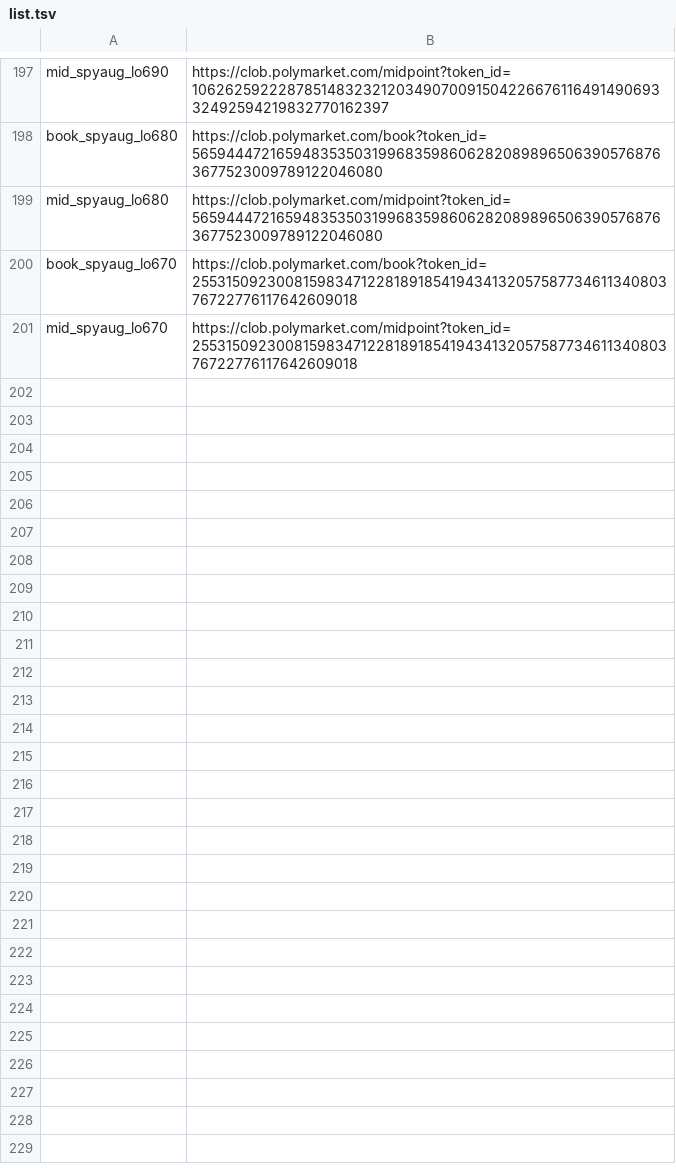
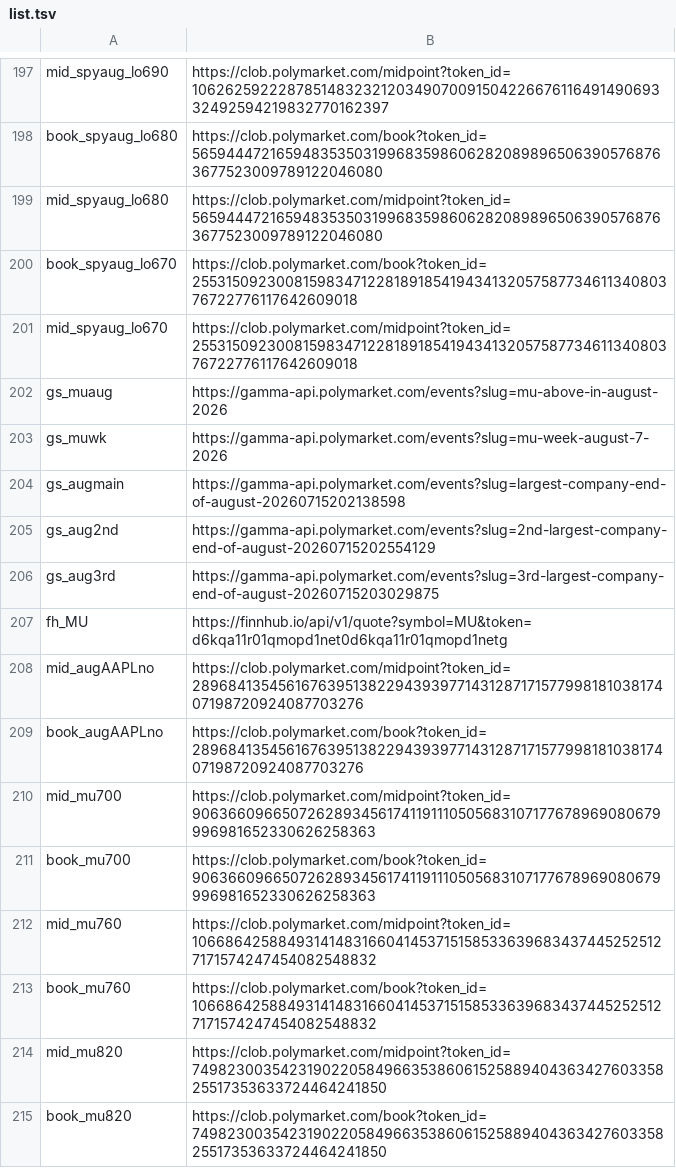
Before and after one commit to chad506/Leadsure, a TSV file: fetch/list.tsv, drawn as a sheet; only a part is shown, gaps mark what is left out; the diff covers the shown part only; the diff names each change by its address in the sheet, - before the commit and + after, or states it on an @@ line.

Commit message:
autodata: add MU August ladder, Aug crown NO, SPY/Trump/no-cuts feeds

```diff
--- a/fetch/list.tsv
+++ b/fetch/list.tsv
+row 202: gs_muaug | https://gamma-api.polymarket.com/events?slug=mu-above-in-august-2026
+row 203: gs_muwk | https://gamma-api.polymarket.com/events?slug=mu-week-august-7-2026
+row 204: gs_augmain | https://gamma-api.polymarket.com/events?slug=largest-company-end-of-august-20260715202138598
+row 205: gs_aug2nd | https://gamma-api.polymarket.com/events?slug=2nd-largest-company-end-of-august-20260715202554129
+row 206: gs_aug3rd | https://gamma-api.polymarket.com/events?slug=3rd-largest-company-end-of-august-20260715203029875
+row 207: fh_MU | https://finnhub.io/api/v1/quote?symbol=MU&token=d6kqa11r01qmopd1net0d6kqa11r01qmopd1netg
+row 208: mid_augAAPLno | https://clob.polymarket.com/midpoint?token_id=28968413545616763951382294393977143128717157799818103817407198720924087703276
+row 209: book_augAAPLno | https://clob.polymarket.com/book?token_id=28968413545616763951382294393977143128717157799818103817407198720924087703276
+row 210: mid_mu700 | https://clob.polymarket.com/midpoint?token_id=90636609665072628934561741191110505683107177678969080679996981652330626258363
+row 211: book_mu700 | https://clob.polymarket.com/book?token_id=90636609665072628934561741191110505683107177678969080679996981652330626258363
+row 212: mid_mu760 | https://clob.polymarket.com/midpoint?token_id=106686425884931414831660414537151585336396834374452525127171574247454082548832
+row 213: book_mu760 | https://clob.polymarket.com/book?token_id=106686425884931414831660414537151585336396834374452525127171574247454082548832
+row 214: mid_mu820 | https://clob.polymarket.com/midpoint?token_id=74982300354231902205849663538606152588940436342760335825517353633724464241850
+row 215: book_mu820 | https://clob.polymarket.com/book?token_id=74982300354231902205849663538606152588940436342760335825517353633724464241850
```
Also changed, not shown: 13 added rows elsewhere in this file, 1 other file.
